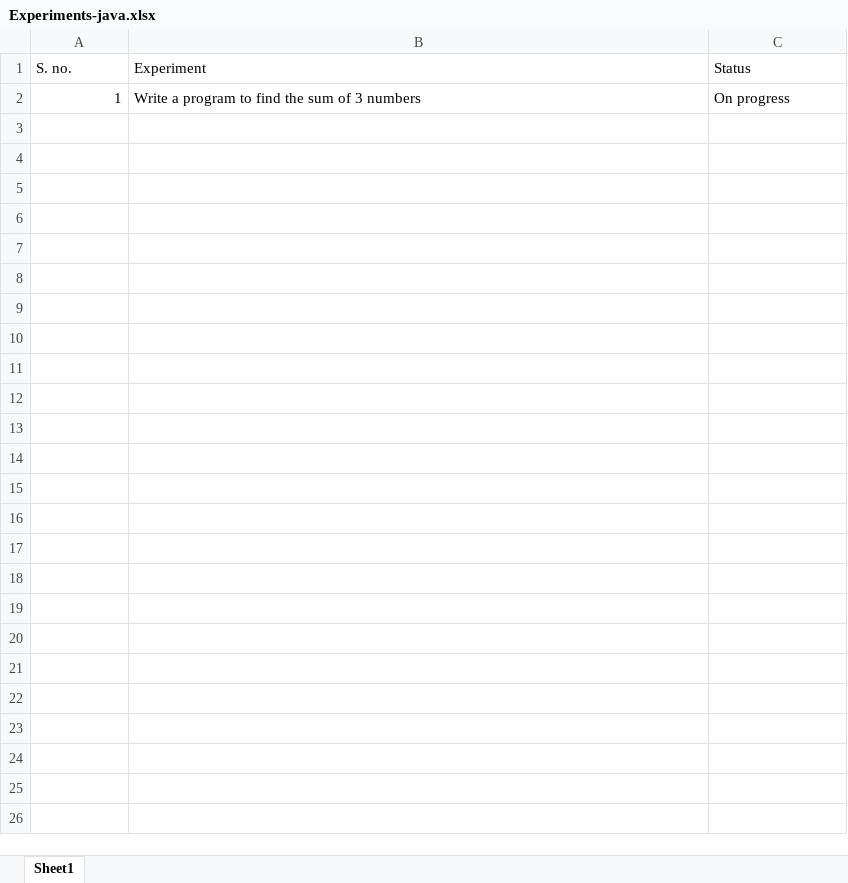
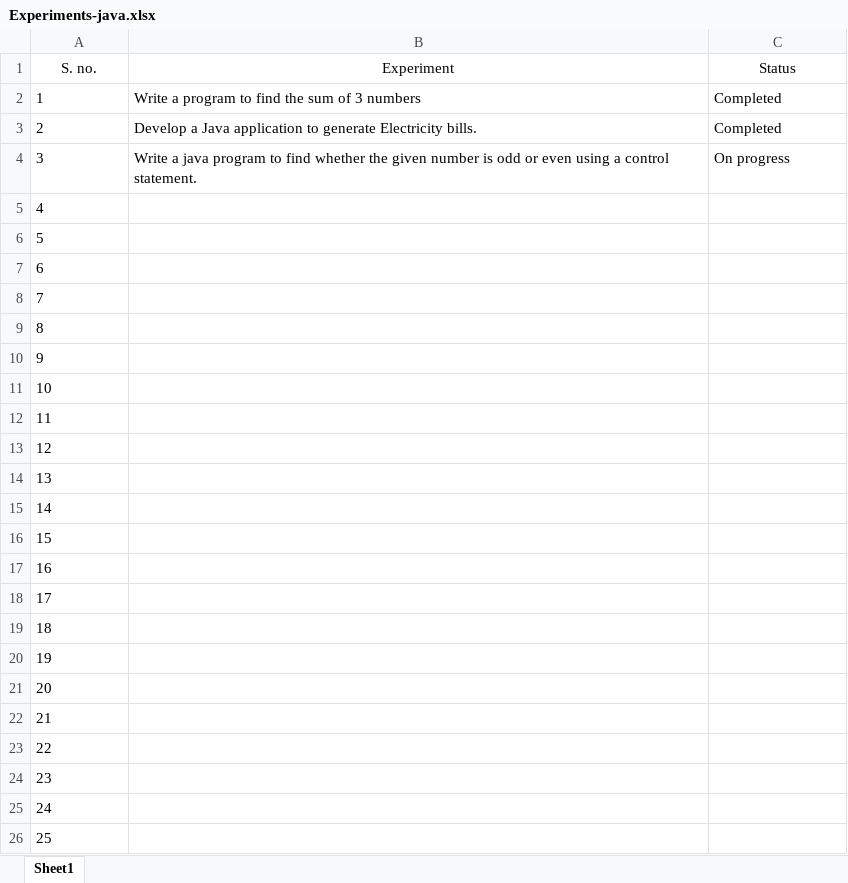
Before and after one commit to libertarian-senthil/OOPS-JAVA-LAB, an Excel workbook: Experiments-java.xlsx, sheet Sheet1, drawn as a sheet; values as stored, in another font and other column widths than the file's, no borders; conditional formats not drawn; the diff names each change by its address in the sheet, - before the commit and + after, or states it on an @@ line.

Commit message:
Excel -updated

```diff
--- a/Experiments-java.xlsx (sheet Sheet1)
+++ b/Experiments-java.xlsx (sheet Sheet1)
-A1:C1 alignment: left
+A1:C1 alignment: center
-A2 alignment: right
+A2 alignment: left
-C2 (Status): On progress
+C2 (Status): Completed
+row 3: 2 | Develop a Java application to generate Electricity bills. | Completed
+row 4: 3 | Write a java program to find whether the given number is odd or even using a control statement. | On progress
+row 5: 4
+row 6: 5
+row 7: 6
+row 8: 7
+row 9: 8
+row 10: 9
+row 11: 10
+row 12: 11
+row 13: 12
+row 14: 13
+row 15: 14
+row 16: 15
+row 17: 16
+row 18: 17
+row 19: 18
+row 20: 19
+row 21: 20
+row 22: 21
+row 23: 22
+row 24: 23
+row 25: 24
+row 26: 25
```
Also changed, not shown: formulas that keep their value.
